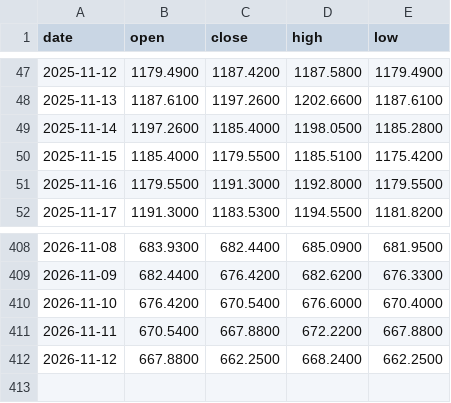
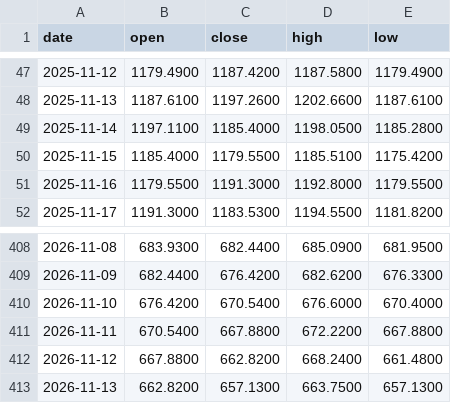
Before and after one commit to Bowen389/fable-ML, a CSV file: data/broad_kline.csv, drawn as a sheet; only a part is shown, gaps mark what is left out.

```diff
--- a/data/broad_kline.csv
+++ b/data/broad_kline.csv
@@ -48,3 +48,3 @@ date,open,close,high,low
 2025-11-13,1187.6100,1197.2600,1202.6600,1187.6100
-2025-11-14,1197.2600,1185.4000,1198.0500,1185.2800
+2025-11-14,1197.1100,1185.4000,1198.0500,1185.2800
 2025-11-15,1185.4000,1179.5500,1185.5100,1175.4200
@@ -411,2 +411,3 @@ date,open,close,high,low
 2026-11-11,670.5400,667.8800,672.2200,667.8800
-2026-11-12,667.8800,662.2500,668.2400,662.2500
+2026-11-12,667.8800,662.8200,668.2400,661.4800
+2026-11-13,662.8200,657.1300,663.7500,657.1300
```
Also changed, not shown: 5 other files.
